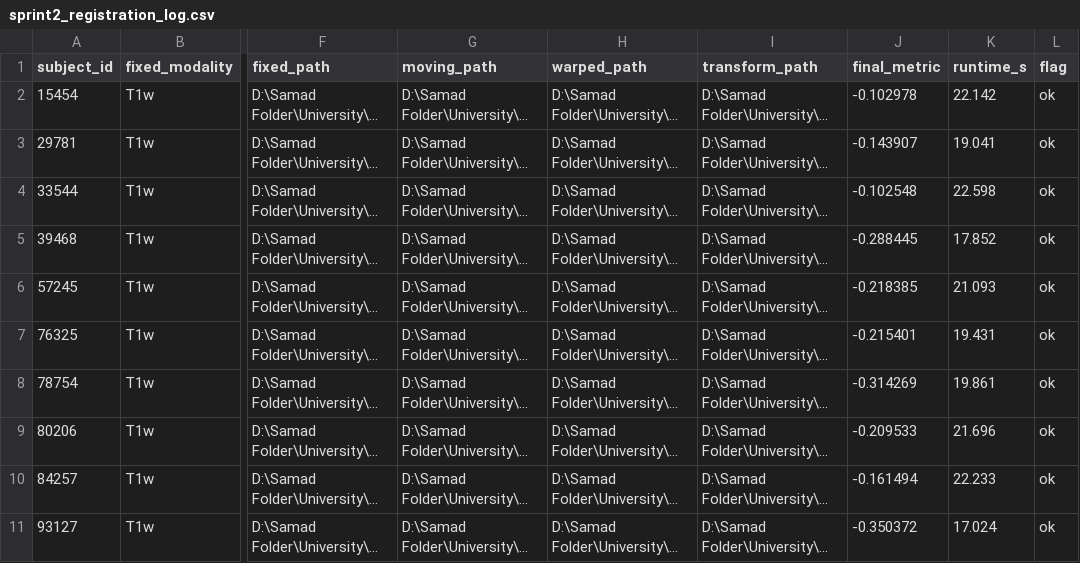
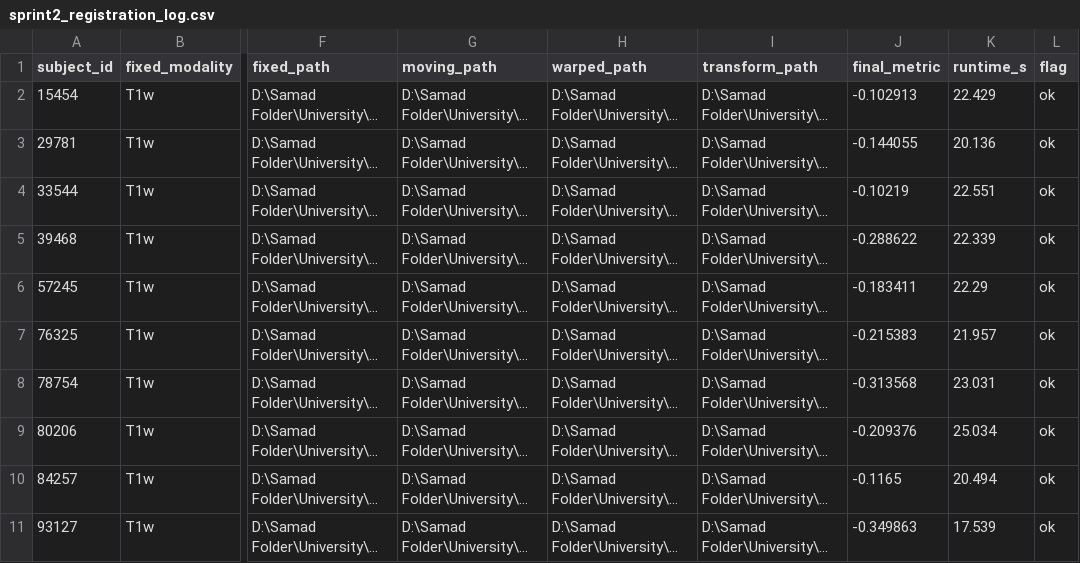
Before and after one commit to Samad-Ullah/NeuroMappers, a CSV file: results/sprint2_registration_log.csv, drawn as a sheet; only a part is shown, gaps mark what is left out; long unchanged cells end in …; the diff names each change by its address in the sheet, - before the commit and + after, or states it on an @@ line.

Commit message:
fix Catarina's slice-alignment and Mattes MI feedback
 - exploration.ipynb: rewrite pre-registration cell to show T1 and CT in
    their own native grids and print the world-coordinate range per axis.
    Root cause of the "ventricles only in CT" mismatch is that T1 and CT
    do not share a world frame before registration (sub-15454: Y overlap
    = 0 mm, Z overlap = 65 mm). Identity-transform overlay therefore
    cannot work on this data, which is the motivation for rigid
    registration. The post-registration 3-column overlay is what proves
    alignment.

  - exploration.ipynb: make Mattes MI explicit at the call sites:
      register_subject(SAMPLE_ID, transform_type="Rigid", metric="mattes")
      register_all(transform_type="Rigid", metric="mattes")
    Functionally identical to the module defaults, but visible to anyone
    reading the demo cells.

  - Refresh sprint2_preprocessing_qc.csv and sprint2_registration_log.csv
    from the latest Run All.

```diff
--- a/results/sprint2_registration_log.csv
+++ b/results/sprint2_registration_log.csv
-J2 (final_metric): -0.102978
+J2 (final_metric): -0.102913
-K2 (runtime_s): 22.142
+K2 (runtime_s): 22.429
-J3 (final_metric): -0.143907
+J3 (final_metric): -0.144055
-K3 (runtime_s): 19.041
+K3 (runtime_s): 20.136
-J4 (final_metric): -0.102548
+J4 (final_metric): -0.10219
-K4 (runtime_s): 22.598
+K4 (runtime_s): 22.551
-J5 (final_metric): -0.288445
+J5 (final_metric): -0.288622
-K5 (runtime_s): 17.852
+K5 (runtime_s): 22.339
-J6 (final_metric): -0.218385
+J6 (final_metric): -0.183411
-K6 (runtime_s): 21.093
+K6 (runtime_s): 22.29
-J7 (final_metric): -0.215401
+J7 (final_metric): -0.215383
-K7 (runtime_s): 19.431
+K7 (runtime_s): 21.957
-J8 (final_metric): -0.314269
+J8 (final_metric): -0.313568
-K8 (runtime_s): 19.861
+K8 (runtime_s): 23.031
-J9 (final_metric): -0.209533
+J9 (final_metric): -0.209376
-K9 (runtime_s): 21.696
+K9 (runtime_s): 25.034
-J10 (final_metric): -0.161494
+J10 (final_metric): -0.1165
-K10 (runtime_s): 22.233
+K10 (runtime_s): 20.494
-J11 (final_metric): -0.350372
+J11 (final_metric): -0.349863
-K11 (runtime_s): 17.024
+K11 (runtime_s): 17.539
```
Also changed, not shown: 1 other file.
